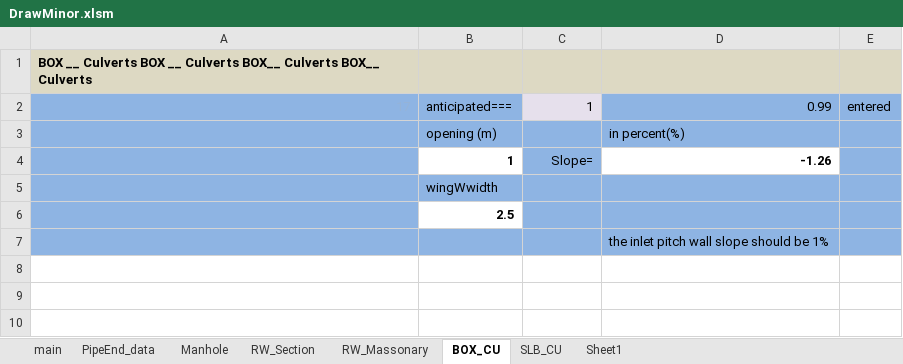
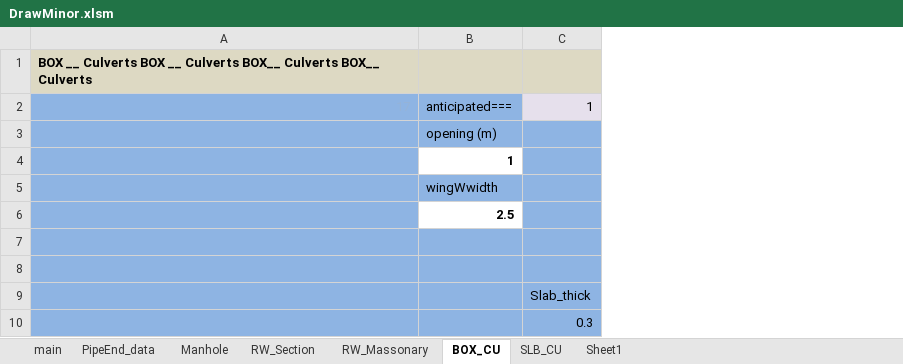
Before and after one commit to Yotelcz/Excel-addins, an Excel workbook: DrawMinor.xlsm, sheet BOX_CU, drawn as a sheet; values as stored, in another font and other column widths than the file's, no borders; charts and pictures not drawn; removed rows and columns are numbered as before the commit, all else as after; the diff names each change by its address in the sheet, - before the commit and + after, or states it on an @@ line.

```diff
--- a/DrawMinor.xlsm (sheet BOX_CU)
+++ b/DrawMinor.xlsm (sheet BOX_CU)
-column D, rows 2-7: 0.99 | in percent(%) | -1.26 |  |  | the inlet pitch wall slope should be 1%
-column E, row 2: entered
-C4: Slope=
+C4: (empty)
+row 8: (empty)
+row 9:  |  | Slab_thick
+row 10:  |  | 0.3
```
Also changed, not shown: sheet PipeEnd_data, sheet main, sheet SLB_CU, sheet RW_Section, charts or pictures.
